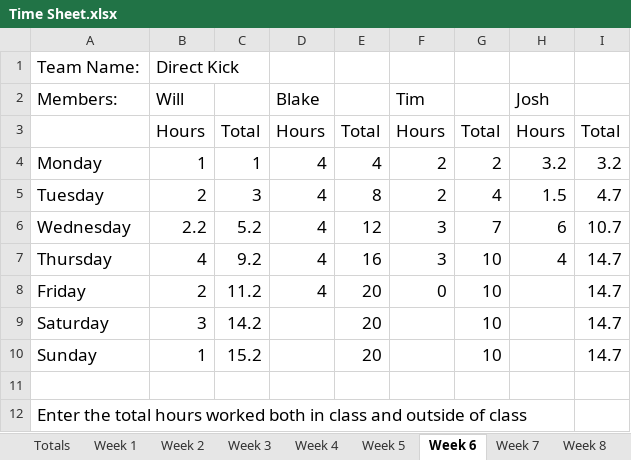
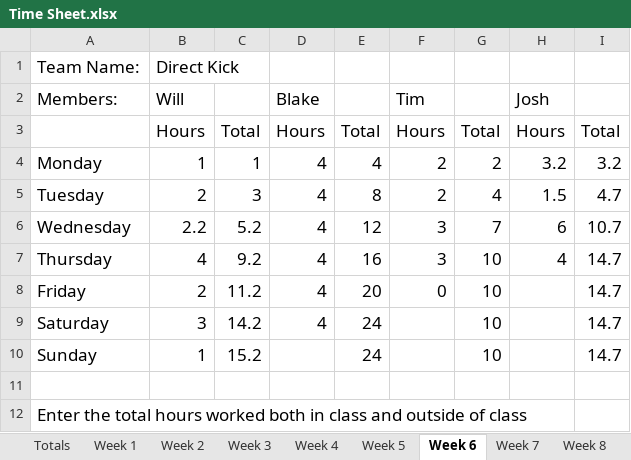
Before and after one commit to bryantb2/Direct-Kick-Soccer, an Excel workbook: document/Time Sheet.xlsx, sheet Week 6, drawn as a sheet; values as stored, in another font and other column widths than the file's, no borders; charts and pictures not drawn; the diff names each change by its address in the sheet, - before the commit and + after, or states it on an @@ line.

```diff
--- a/document/Time Sheet.xlsx (sheet Week 6)
+++ b/document/Time Sheet.xlsx (sheet Week 6)
-D9: (empty)
+D9: 4
-E9:E10: 20
+E9:E10: 24
```
Also changed, not shown: sheet Week 8, sheet Week 7, sheet Totals, sheet Week 9, sheet Week 10, sheet Week 4, 1 more sheet, charts or pictures.
